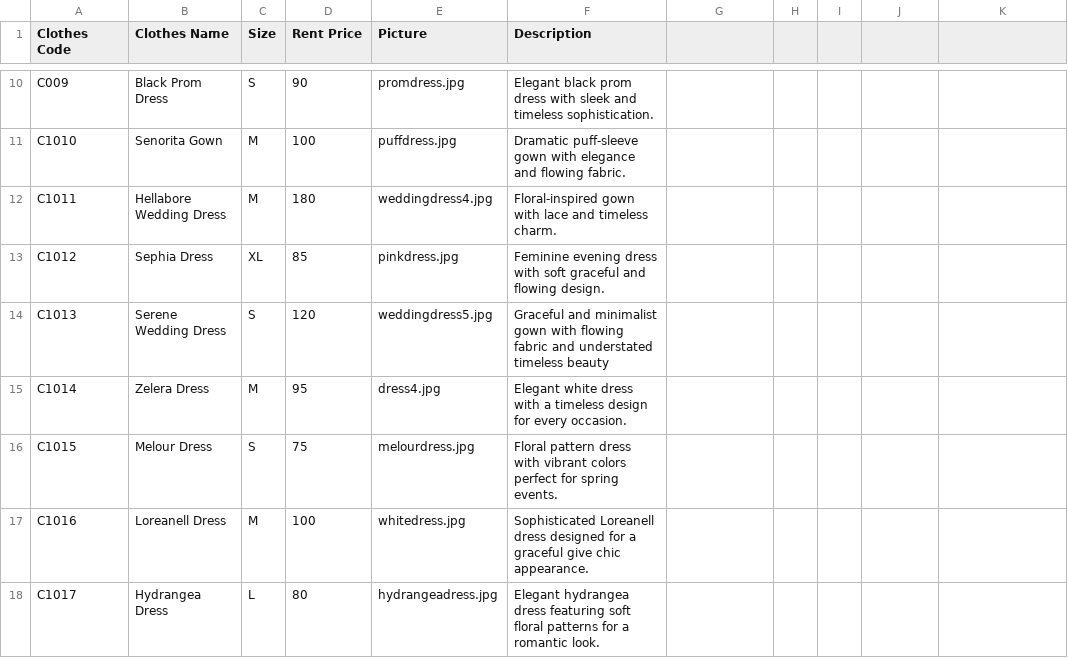
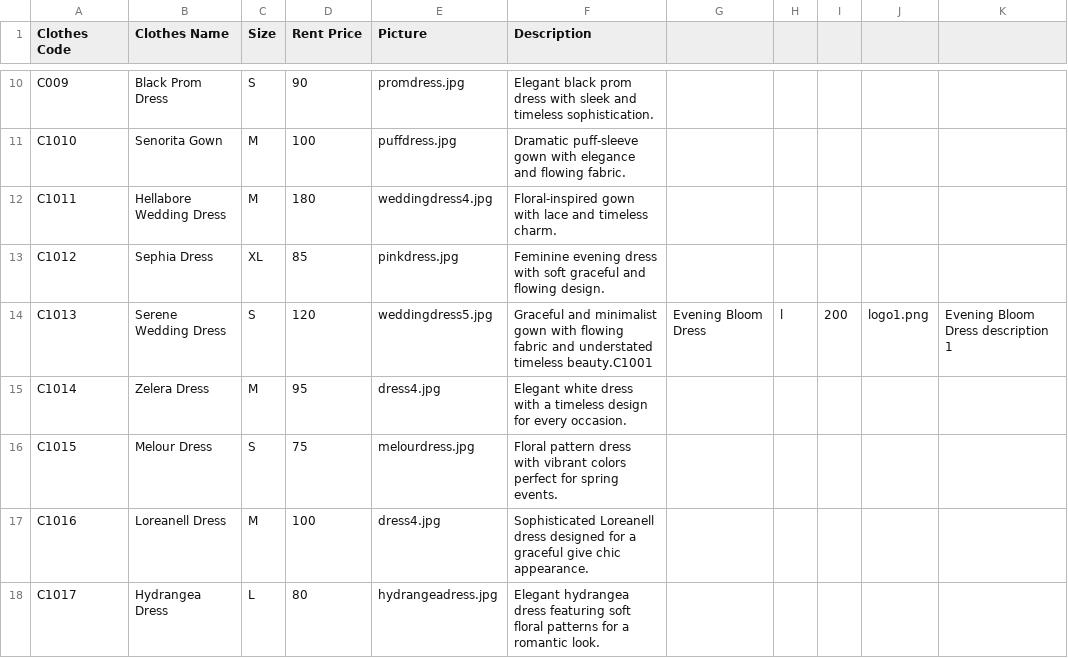
Before and after one commit to Helenooi/Helenooi-CAT201ProjectReactJS, a CSV file: public/public/product.csv, drawn as a sheet; only a part is shown, gaps mark what is left out.

```diff
--- a/public/public/product.csv
+++ b/public/public/product.csv
@@ -13,6 +13,6 @@ C1011,Hellabore Wedding Dress,M,180,weddingdress4.jpg, Floral-inspired gown with
 C1012,Sephia Dress,XL, 85,pinkdress.jpg,Feminine evening dress with soft graceful and flowing design.
-C1013,Serene Wedding Dress,S,120,weddingdress5.jpg, Graceful and minimalist gown with flowing fabric and understated timeless beauty
+C1013,Serene Wedding Dress,S,120,weddingdress5.jpg, Graceful and minimalist gown with flowing fabric and understated timeless beauty.C1001,Evening Bloom Dress,l,200,logo1.png,Evening Bloom Dress description 1
 C1014, Zelera Dress, M, 95, dress4.jpg, Elegant white dress with a timeless design for every occasion.
 C1015,Melour Dress, S, 75, melourdress.jpg, Floral pattern dress with vibrant colors perfect for spring events.
-C1016,Loreanell Dress, M, 100, whitedress.jpg, Sophisticated Loreanell dress designed for a graceful give chic appearance.
+C1016,Loreanell Dress, M, 100, dress4.jpg, Sophisticated Loreanell dress designed for a graceful give chic appearance.
 C1017,Hydrangea Dress, L, 80, hydrangeadress.jpg, Elegant hydrangea dress featuring soft floral patterns for a romantic look.
```
Also changed, not shown: 5 other files.
